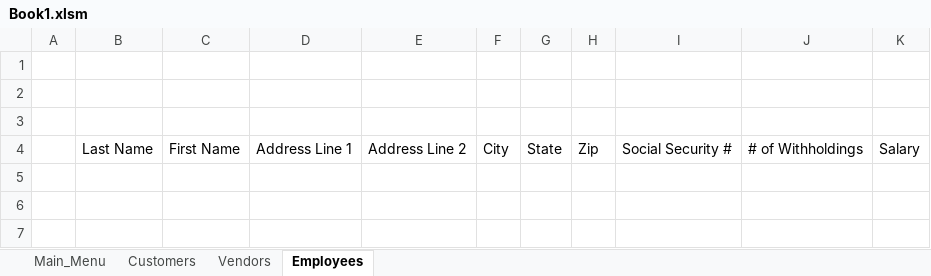
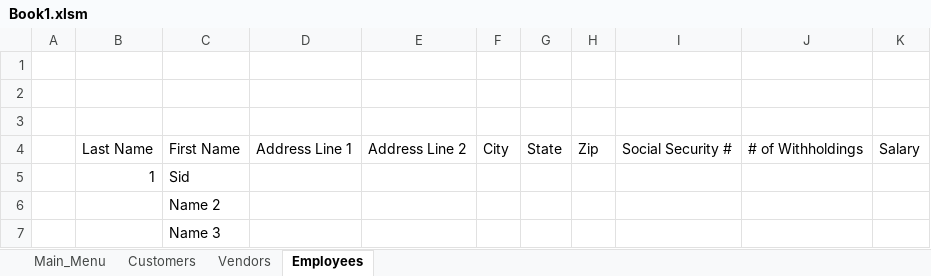
Before and after one commit to sidharthvaitha/TE566, an Excel workbook: Book1.xlsm, sheet Employees, drawn as a sheet; values as stored, in another font and other column widths than the file's, no borders; charts and pictures not drawn; the diff names each change by its address in the sheet, - before the commit and + after, or states it on an @@ line.

Commit message:
Something

```diff
--- a/Book1.xlsm (sheet Employees)
+++ b/Book1.xlsm (sheet Employees)
+row 5:  | 1 | Sid
+row 6:  |  | Name 2
+row 7:  |  | Name 3
```
Also changed, not shown: charts or pictures.
